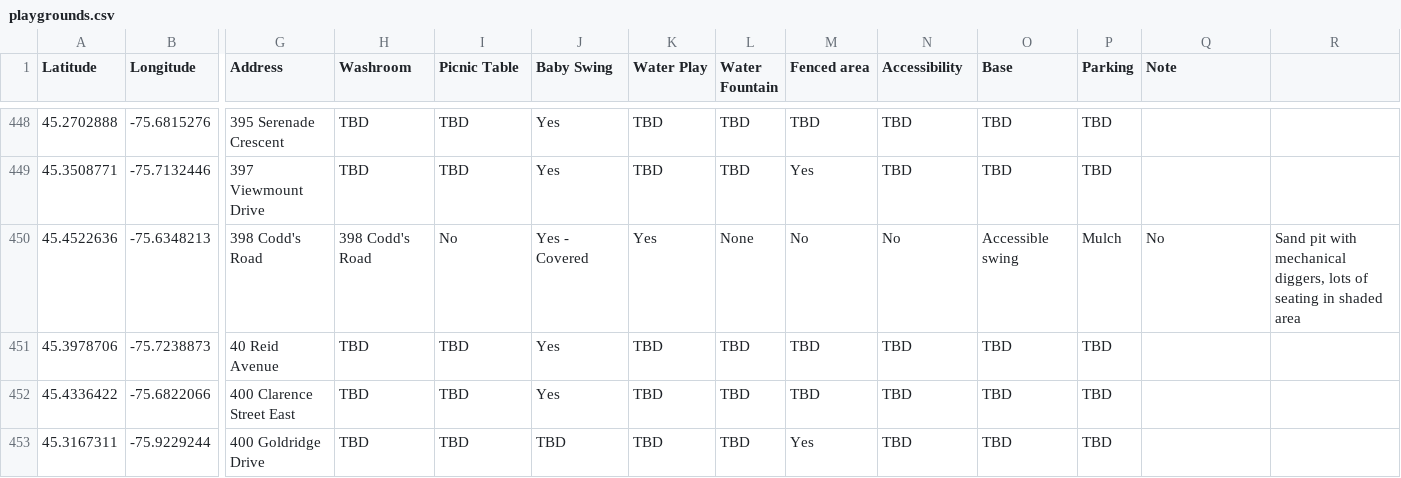
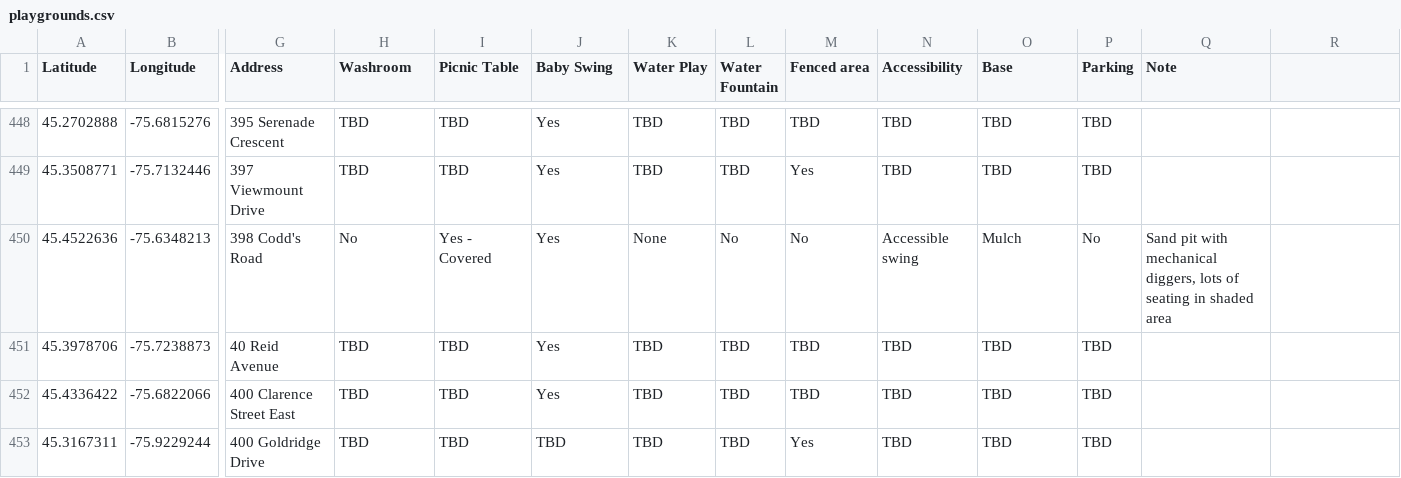
Before and after one commit to claudielarouche/claudielarouche, a CSV file: assets/data/playgrounds.csv, drawn as a sheet; only a part is shown, gaps mark what is left out; the diff names each change by its address in the sheet, - before the commit and + after, or states it on an @@ line.

Commit message:
park data

```diff
--- a/assets/data/playgrounds.csv
+++ b/assets/data/playgrounds.csv
-H450 (Washroom): 398 Codd's Road
+H450 (Washroom): No
-I450 (Picnic Table): No
+I450 (Picnic Table): Yes - Covered
-J450 (Baby Swing): Yes - Covered
+J450 (Baby Swing): Yes
-K450 (Water Play): Yes
+K450 (Water Play): None
-L450 (Water Fountain): None
+L450 (Water Fountain): No
-N450 (Accessibility): No
+N450 (Accessibility): Accessible swing
-O450 (Base): Accessible swing
+O450 (Base): Mulch
-P450 (Parking): Mulch
+P450 (Parking): No
-Q450 (Note): No
+Q450 (Note): Sand pit with mechanical diggers, lots of seating in shaded area
-R450: Sand pit with mechanical diggers, lots of seating in shaded area
+R450: (empty)
```
